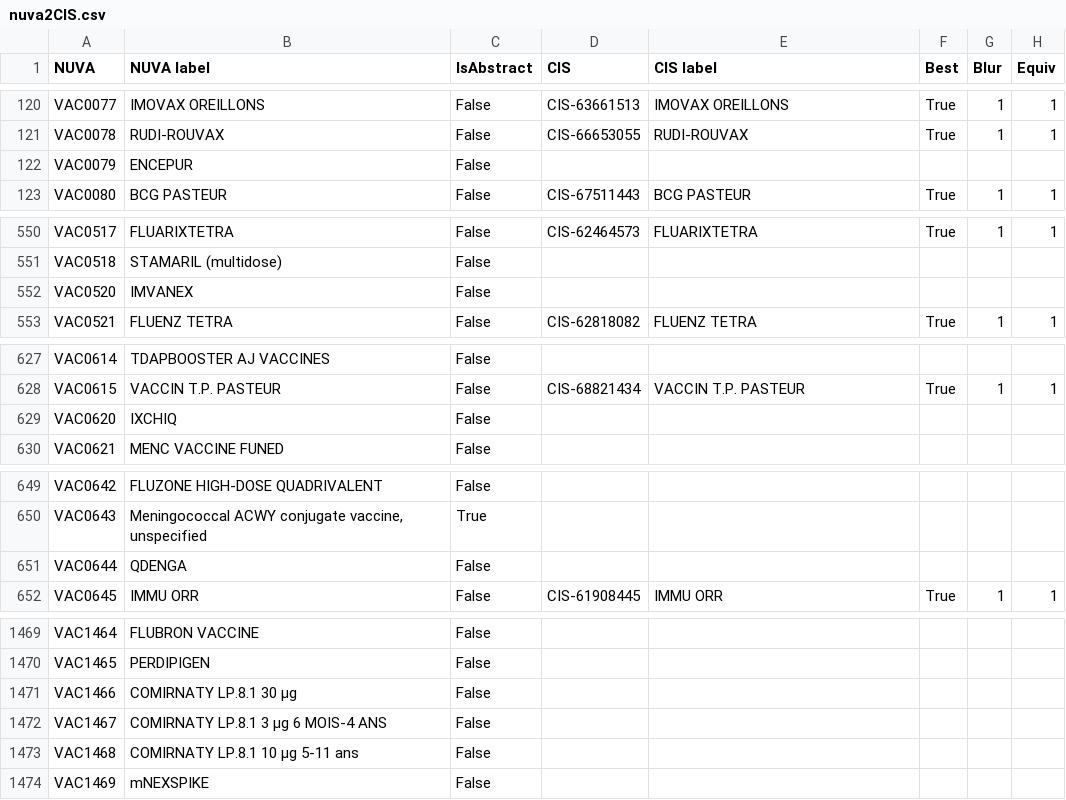
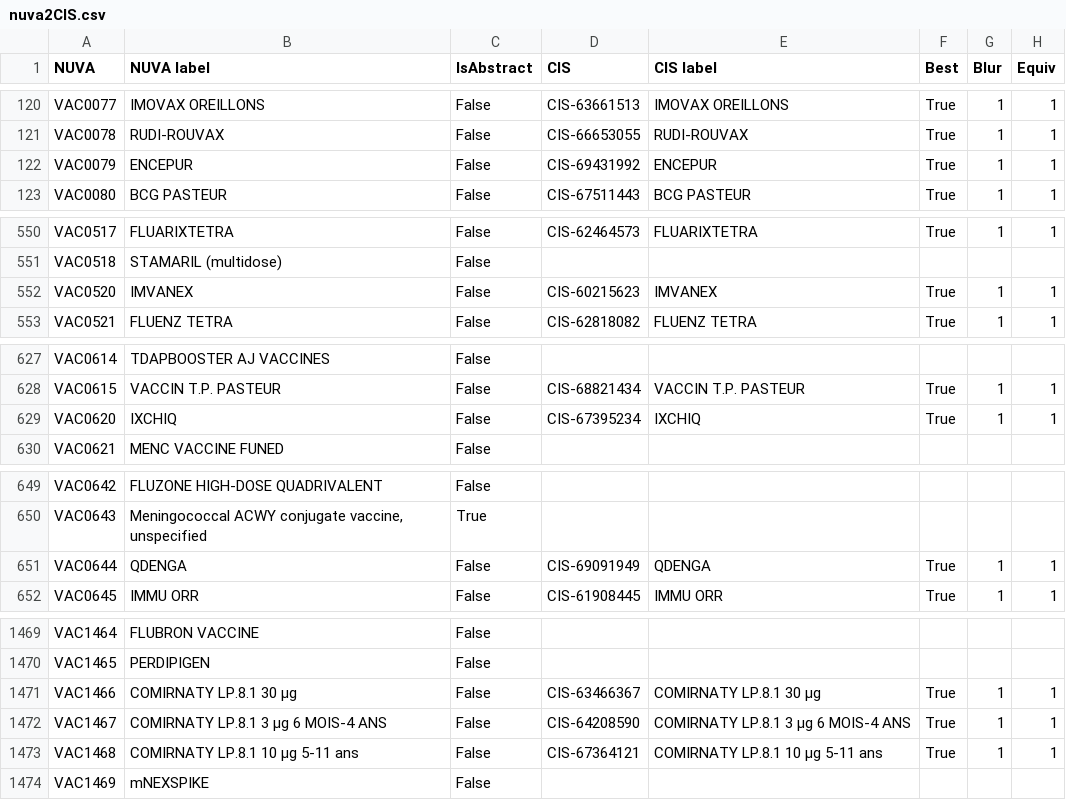
Before and after one commit to IVC-NUVA/NUVA, a CSV file: Release/Alignments/CIS/nuva2CIS.csv, drawn as a sheet; only a part is shown, gaps mark what is left out; the diff covers the shown part only.

```diff
--- a/Release/Alignments/CIS/nuva2CIS.csv
+++ b/Release/Alignments/CIS/nuva2CIS.csv
@@ -121,3 +121,3 @@ VAC0077,IMOVAX OREILLONS,False,CIS-63661513,IMOVAX OREILLONS,True,1,1
 VAC0078,RUDI-ROUVAX,False,CIS-66653055,RUDI-ROUVAX,True,1,1
-VAC0079,ENCEPUR,False,,,,,
+VAC0079,ENCEPUR,False,CIS-69431992,ENCEPUR,True,1,1
 VAC0080,BCG PASTEUR,False,CIS-67511443,BCG PASTEUR,True,1,1
@@ -551,3 +551,3 @@ VAC0517,FLUARIXTETRA,False,CIS-62464573,FLUARIXTETRA,True,1,1
 VAC0518,STAMARIL (multidose),False,,,,,
-VAC0520,IMVANEX,False,,,,,
+VAC0520,IMVANEX,False,CIS-60215623,IMVANEX,True,1,1
 VAC0521,FLUENZ TETRA,False,CIS-62818082,FLUENZ TETRA,True,1,1
@@ -628,3 +628,3 @@ VAC0614,TDAPBOOSTER AJ VACCINES,False,,,,,
 VAC0615,VACCIN T.P. PASTEUR,False,CIS-68821434,VACCIN T.P. PASTEUR,True,1,1
-VAC0620,IXCHIQ,False,,,,,
+VAC0620,IXCHIQ,False,CIS-67395234,IXCHIQ,True,1,1
 VAC0621,MENC VACCINE FUNED,False,,,,,
@@ -650,3 +650,3 @@ VAC0642,FLUZONE HIGH-DOSE QUADRIVALENT,False,,,,,
 VAC0643,"Meningococcal ACWY conjugate vaccine, unspecified",True,,,,,
-VAC0644,QDENGA,False,,,,,
+VAC0644,QDENGA,False,CIS-69091949,QDENGA,True,1,1
 VAC0645,IMMU ORR,False,CIS-61908445,IMMU ORR,True,1,1
@@ -1470,5 +1470,5 @@ VAC1464,FLUBRON VACCINE,False,,,,,
 VAC1465,PERDIPIGEN,False,,,,,
-VAC1466,COMIRNATY LP.8.1 30 µg,False,,,,,
-VAC1467,COMIRNATY LP.8.1 3 µg 6 MOIS-4 ANS,False,,,,,
-VAC1468,COMIRNATY LP.8.1 10 µg 5-11 ans,False,,,,,
+VAC1466,COMIRNATY LP.8.1 30 µg,False,CIS-63466367,COMIRNATY LP.8.1 30 µg,True,1,1
+VAC1467,COMIRNATY LP.8.1 3 µg 6 MOIS-4 ANS,False,CIS-64208590,COMIRNATY LP.8.1 3 µg 6 MOIS-4 ANS,True,1,1
+VAC1468,COMIRNATY LP.8.1 10 µg 5-11 ans,False,CIS-67364121,COMIRNATY LP.8.1 10 µg 5-11 ans,True,1,1
 VAC1469,mNEXSPIKE,False,,,,,
```
Also changed, not shown: 30 edited cells elsewhere in this file, Release/Alignments/CIS/CIS2nuva.csv, 28 other files.
